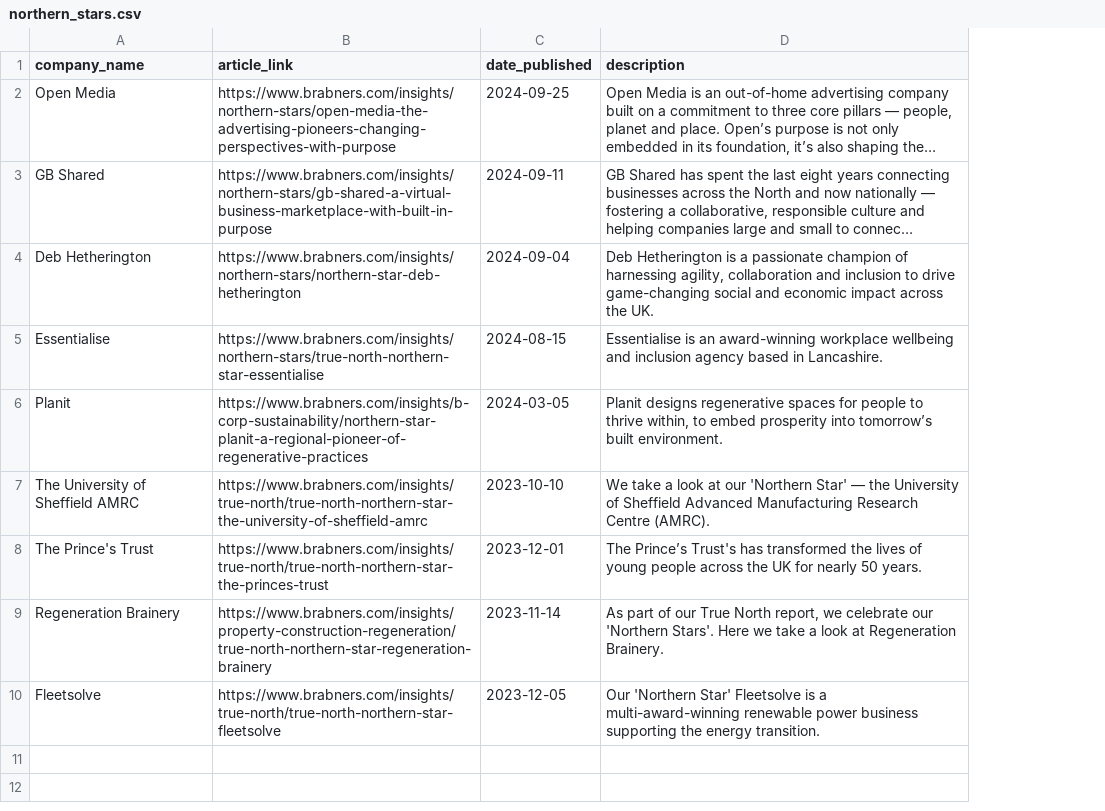
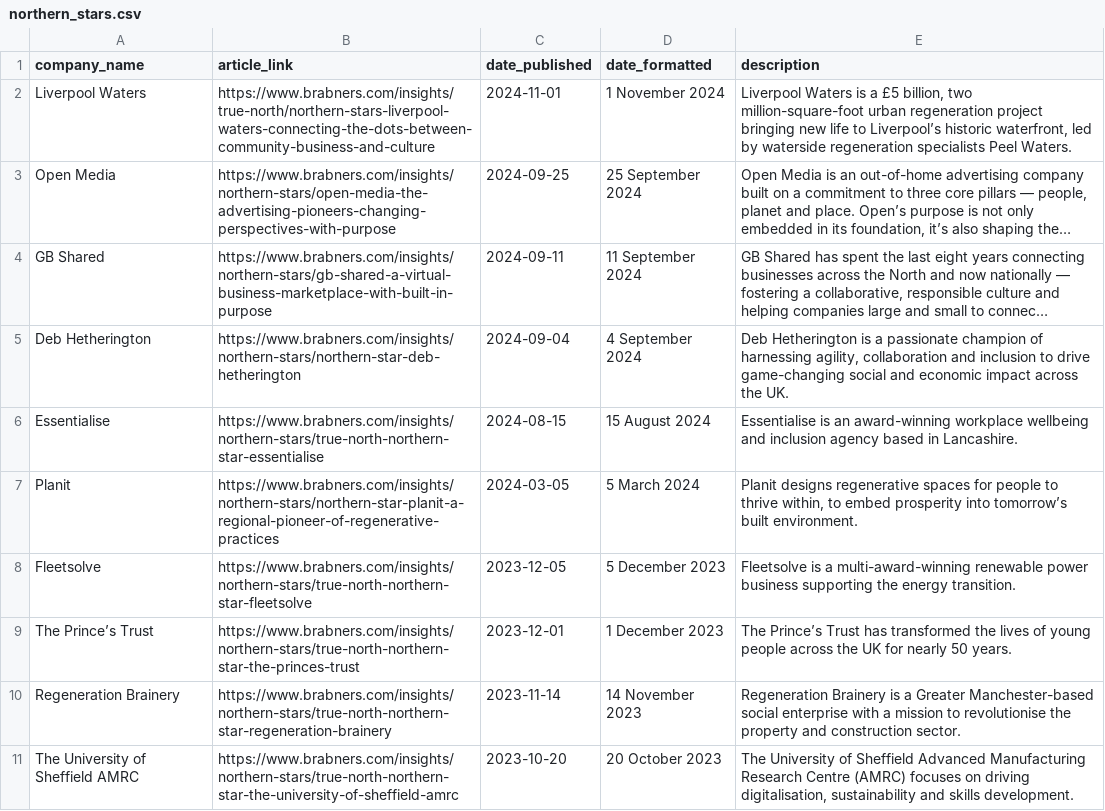
Before and after one commit to open-innovations/true-north, a CSV file: src/overview/northern-stars/_data/northern_stars.csv, drawn as a sheet; long unchanged cells end in …; removed rows and columns are numbered as before the commit, all else as after; the diff names each change by its address in the sheet, - before the commit and + after, or states it on an @@ line.

```diff
--- a/src/overview/northern-stars/_data/northern_stars.csv
+++ b/src/overview/northern-stars/_data/northern_stars.csv
+column D (date_formatted), rows 3-7: 25 September 2024 | 11 September 2024 | 4 September 2024 | 15 August 2024 | 5 March 2024; rows 9-10: 1 December 2023 | 14 November 2023
+row 2: Liverpool Waters | https://www.brabners.com/insights/true-north/northern-stars-liverpool-waters-connecting-the-dots-between-community-business-and-culture | 2024-11-01 | 1 November 2024 | Liverpool Waters is a £5 billion, two million-square-foot urban regeneration project bringing new life to Liverpool’s historic waterfront, led by waterside regeneration specialists Peel Waters.
-B7 (article_link): https://www.brabners.com/insights/b-corp-sustainability/northern-star-planit-a-regional-pioneer-of-regenerative-practices
+B7 (article_link): https://www.brabners.com/insights/northern-stars/northern-star-planit-a-regional-pioneer-of-regenerative-practices
-row 7: The University of Sheffield AMRC | https://www.brabners.com/insights/true-north/true-north-northern-star-the-university-of-sheffield-amrc | 2023-10-10 | We take a look at our 'Northern Star' — the University of Sheffield Advanced Manufacturing Research Centre (AMRC).
+row 8: Fleetsolve | https://www.brabners.com/insights/northern-stars/true-north-northern-star-fleetsolve | 2023-12-05 | 5 December 2023 | Fleetsolve is a multi-award-winning renewable power business supporting the energy transition.
-A9 (company_name): The Prince's Trust
+A9 (company_name): The Prince’s Trust
-B9 (article_link): https://www.brabners.com/insights/true-north/true-north-northern-star-the-princes-trust
+B9 (article_link): https://www.brabners.com/insights/northern-stars/true-north-northern-star-the-princes-trust
-E9 (description): The Prince’s Trust's has transformed…
+E9 (description): The Prince’s Trust has transformed…
-B10 (article_link): https://www.brabners.com/insights/property-construction-regeneration/true-north-northern-star-regeneration-brainery
+B10 (article_link): https://www.brabners.com/insights/northern-stars/true-north-northern-star-regeneration-brainery
-E10 (description): As part of our True North report, we celebrate our 'Northern Stars'. Here we take a look at Regeneration Brainery.
+E10 (description): Regeneration Brainery is a Greater Manchester-based social enterprise with a mission to revolutionise the property and construction sector.
-row 10: Fleetsolve | https://www.brabners.com/insights/true-north/true-north-northern-star-fleetsolve | 2023-12-05 | Our 'Northern Star' Fleetsolve is a multi-award-winning renewable power business supporting the energy transition.
+row 11: The University of Sheffield AMRC | https://www.brabners.com/insights/northern-stars/true-north-northern-star-the-university-of-sheffield-amrc | 2023-10-20 | 20 October 2023 | The University of Sheffield Advanced Manufacturing Research Centre (AMRC) focuses on driving digitalisation, sustainability and skills development.
```
Also changed, not shown: 1 other file.
